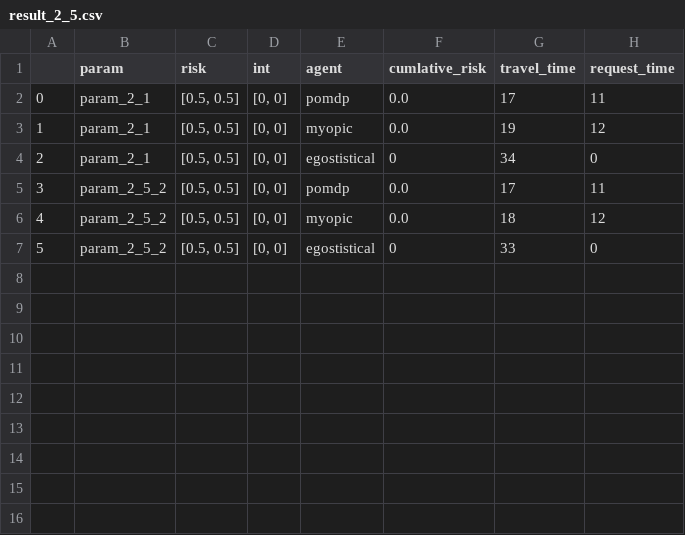
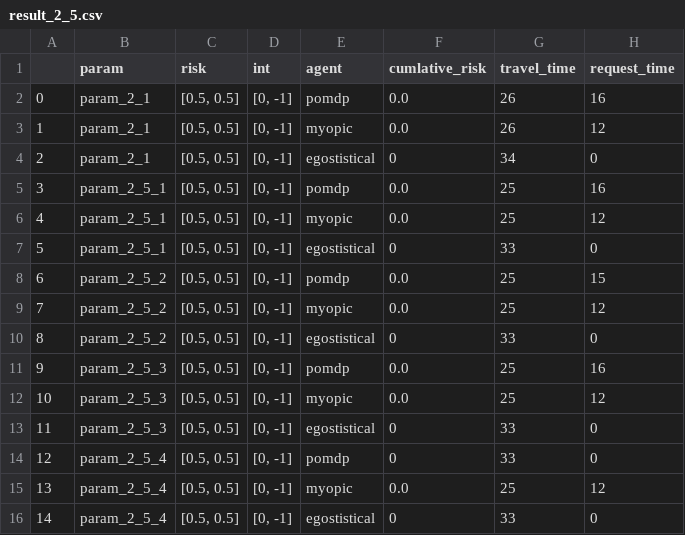
Before and after one commit to kuriatsu/POMDP, a CSV file: result_2_5.csv, drawn as a sheet; addresses are those after the commit; the diff names each change by its address in the sheet, - before the commit and + after, or states it on an @@ line.

Commit message:
remove myopic agent bug

```diff
--- a/result_2_5.csv
+++ b/result_2_5.csv
-D2:D4 (int): [0, 0]
+D2:D4 (int): [0, -1]
-G2 (travel_time): 17
+G2 (travel_time): 26
-H2 (request_time): 11
+H2 (request_time): 16
-G3 (travel_time): 19
+G3 (travel_time): 26
+row 5: 3 | param_2_5_1 | [0.5, 0.5] | [0, -1] | pomdp | 0.0 | 25 | 16
+row 6: 4 | param_2_5_1 | [0.5, 0.5] | [0, -1] | myopic | 0.0 | 25 | 12
+row 7: 5 | param_2_5_1 | [0.5, 0.5] | [0, -1] | egostistical | 0 | 33 | 0
@@ column A renumbered between rows 8 and 10 @@
-D8:D10 (int): [0, 0]
+D8:D10 (int): [0, -1]
-G8 (travel_time): 17
+G8 (travel_time): 25
-H8 (request_time): 11
+H8 (request_time): 15
-G9 (travel_time): 18
+G9 (travel_time): 25
+row 11: 9 | param_2_5_3 | [0.5, 0.5] | [0, -1] | pomdp | 0.0 | 25 | 16
+row 12: 10 | param_2_5_3 | [0.5, 0.5] | [0, -1] | myopic | 0.0 | 25 | 12
+row 13: 11 | param_2_5_3 | [0.5, 0.5] | [0, -1] | egostistical | 0 | 33 | 0
+row 14: 12 | param_2_5_4 | [0.5, 0.5] | [0, -1] | pomdp | 0 | 33 | 0
+row 15: 13 | param_2_5_4 | [0.5, 0.5] | [0, -1] | myopic | 0.0 | 25 | 12
+row 16: 14 | param_2_5_4 | [0.5, 0.5] | [0, -1] | egostistical | 0 | 33 | 0
```
Also changed, not shown: 2 other files.
